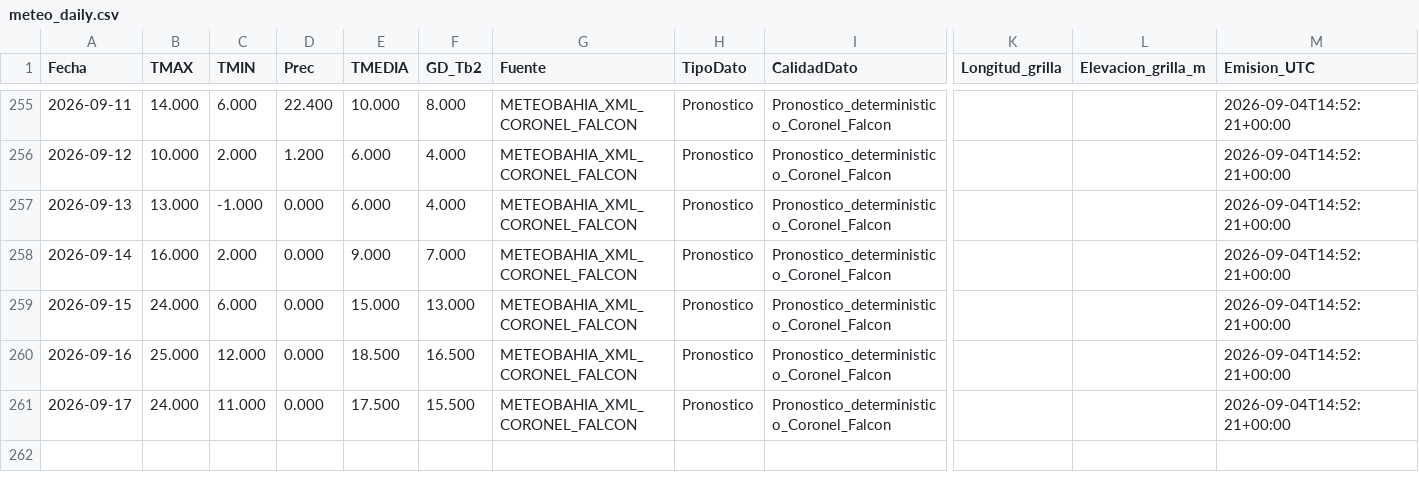
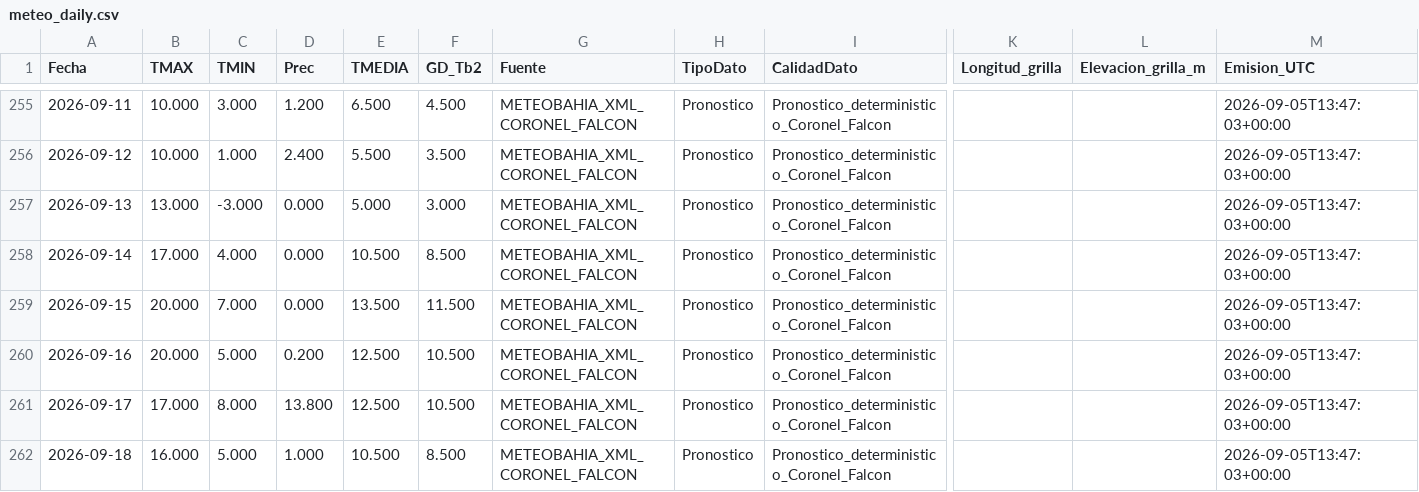
Before and after one commit to PREDWEEM/LOLIUM_LARTIGAU-2026, a CSV file: meteo_daily.csv, drawn as a sheet; only a part is shown, gaps mark what is left out; rows hold the shown columns only; the diff covers the shown part only; the diff names each change by its address in the sheet, - before the commit and + after, or states it on an @@ line.

```diff
--- a/meteo_daily.csv
+++ b/meteo_daily.csv
-B255 (TMAX): 14.000
+B255 (TMAX): 10.000
-C255 (TMIN): 6.000
+C255 (TMIN): 3.000
-D255 (Prec): 22.400
+D255 (Prec): 1.200
-E255 (TMEDIA): 10.000
+E255 (TMEDIA): 6.500
-F255 (GD_Tb2): 8.000
+F255 (GD_Tb2): 4.500
-M255:M261 (Emision_UTC): 2026-09-04T14:52:21+00:00
+M255:M261 (Emision_UTC): 2026-09-05T13:47:03+00:00
-C256 (TMIN): 2.000
+C256 (TMIN): 1.000
-D256 (Prec): 1.200
+D256 (Prec): 2.400
-E256 (TMEDIA): 6.000
+E256 (TMEDIA): 5.500
-F256 (GD_Tb2): 4.000
+F256 (GD_Tb2): 3.500
-C257 (TMIN): -1.000
+C257 (TMIN): -3.000
-E257 (TMEDIA): 6.000
+E257 (TMEDIA): 5.000
-F257 (GD_Tb2): 4.000
+F257 (GD_Tb2): 3.000
-B258 (TMAX): 16.000
+B258 (TMAX): 17.000
-C258 (TMIN): 2.000
+C258 (TMIN): 4.000
-E258 (TMEDIA): 9.000
+E258 (TMEDIA): 10.500
-F258 (GD_Tb2): 7.000
+F258 (GD_Tb2): 8.500
-B259 (TMAX): 24.000
+B259 (TMAX): 20.000
-C259 (TMIN): 6.000
+C259 (TMIN): 7.000
-E259 (TMEDIA): 15.000
+E259 (TMEDIA): 13.500
-F259 (GD_Tb2): 13.000
+F259 (GD_Tb2): 11.500
-B260 (TMAX): 25.000
+B260 (TMAX): 20.000
-C260 (TMIN): 12.000
+C260 (TMIN): 5.000
-D260 (Prec): 0.000
+D260 (Prec): 0.200
-E260 (TMEDIA): 18.500
+E260 (TMEDIA): 12.500
-F260 (GD_Tb2): 16.500
+F260 (GD_Tb2): 10.500
-B261 (TMAX): 24.000
+B261 (TMAX): 17.000
-C261 (TMIN): 11.000
+C261 (TMIN): 8.000
-D261 (Prec): 0.000
+D261 (Prec): 13.800
-E261 (TMEDIA): 17.500
+E261 (TMEDIA): 12.500
-F261 (GD_Tb2): 15.500
+F261 (GD_Tb2): 10.500
+row 262: 2026-09-18 | 16.000 | 5.000 | 1.000 | 10.500 | 8.500 | METEOBAHIA_XML_CORONEL_FALCON | Pronostico | Pronostico_deterministico_Coronel_Falcon |  |  | 2026-09-05T13:47:03+00:00
```
Also changed, not shown: 37 edited cells elsewhere in this file, data/meteo_falcon_pronosticos_archivados_2026.csv, 2 other files.
